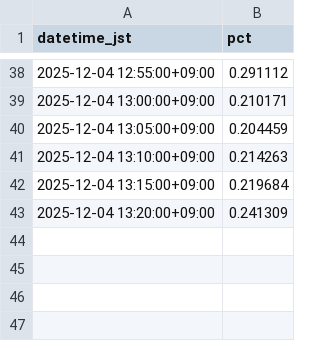
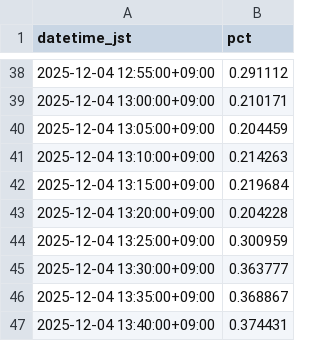
Before and after one commit to SakuraIndex/RETAIL-7, a CSV file: docs/outputs/retail_7_intraday.csv, drawn as a sheet; only a part is shown, gaps mark what is left out.

```diff
--- a/docs/outputs/retail_7_intraday.csv
+++ b/docs/outputs/retail_7_intraday.csv
@@ -42,2 +42,6 @@ datetime_jst,pct
 2025-12-04 13:15:00+09:00,0.219684
-2025-12-04 13:20:00+09:00,0.241309
+2025-12-04 13:20:00+09:00,0.204228
+2025-12-04 13:25:00+09:00,0.300959
+2025-12-04 13:30:00+09:00,0.363777
+2025-12-04 13:35:00+09:00,0.368867
+2025-12-04 13:40:00+09:00,0.374431
```
Also changed, not shown: 5 other files.
